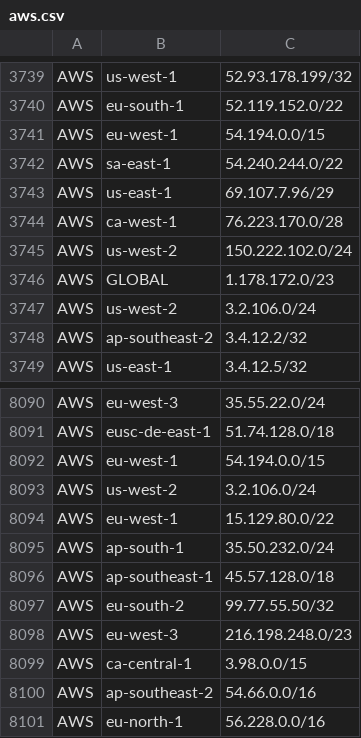
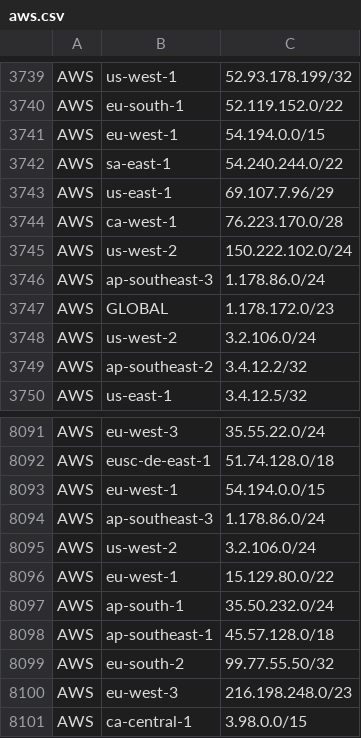
Before and after one commit to buildbuddy-io/buildbuddy, a CSV file: enterprise/server/util/trafficstats/data/aws.csv, drawn as a sheet; only a part is shown, gaps mark what is left out; the shorter side is filled out with more unchanged rows; the diff names each change by its address in the sheet, - before the commit and + after, or states it on an @@ line.

Commit message:
Update aws.csv

```diff
--- a/enterprise/server/util/trafficstats/data/aws.csv
+++ b/enterprise/server/util/trafficstats/data/aws.csv
+row 3746: AWS | ap-southeast-3 | 1.178.86.0/24
+row 8094: AWS | ap-southeast-3 | 1.178.86.0/24
```
